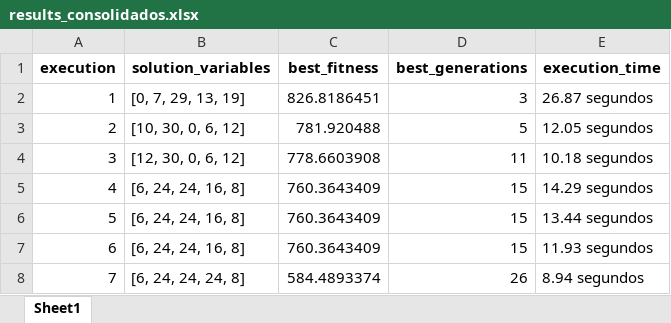
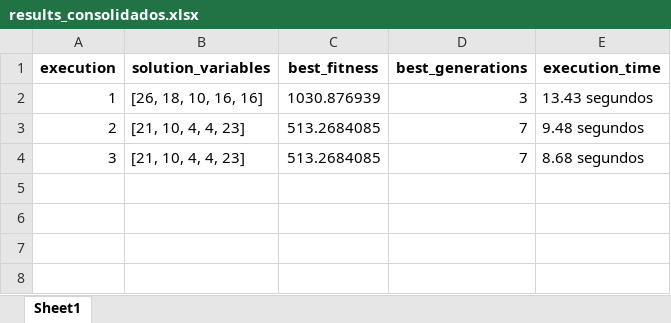
Before and after one commit to PedroVic12/Repopulation-With-Elite-Set, an Excel workbook: src/output/results_consolidados.xlsx, sheet Sheet1, drawn as a sheet; values as stored, in another font and other column widths than the file's, no borders; the diff names each change by its address in the sheet, - before the commit and + after, or states it on an @@ line.

```diff
--- a/src/output/results_consolidados.xlsx (sheet Sheet1)
+++ b/src/output/results_consolidados.xlsx (sheet Sheet1)
-B2 (solution_variables): [0, 7, 29, 13, 19]
+B2 (solution_variables): [26, 18, 10, 16, 16]
-C2 (best_fitness): 826.8186451
+C2 (best_fitness): 1030.876939
-E2 (execution_time): 26.87 segundos
+E2 (execution_time): 13.43 segundos
-B3 (solution_variables): [10, 30, 0, 6, 12]
+B3 (solution_variables): [21, 10, 4, 4, 23]
-C3 (best_fitness): 781.920488
+C3 (best_fitness): 513.2684085
-D3 (best_generations): 5
+D3 (best_generations): 7
-E3 (execution_time): 12.05 segundos
+E3 (execution_time): 9.48 segundos
-B4 (solution_variables): [12, 30, 0, 6, 12]
+B4 (solution_variables): [21, 10, 4, 4, 23]
-C4 (best_fitness): 778.6603908
+C4 (best_fitness): 513.2684085
-D4 (best_generations): 11
+D4 (best_generations): 7
-E4 (execution_time): 10.18 segundos
+E4 (execution_time): 8.68 segundos
-row 5: 4 | [6, 24, 24, 16, 8] | 760.3643409 | 15 | 14.29 segundos
-row 6: 5 | [6, 24, 24, 16, 8] | 760.3643409 | 15 | 13.44 segundos
-row 7: 6 | [6, 24, 24, 16, 8] | 760.3643409 | 15 | 11.93 segundos
-row 8: 7 | [6, 24, 24, 24, 8] | 584.4893374 | 26 | 8.94 segundos
```
Also changed, not shown: src/output/pop_final.xlsx, 24 other files.
